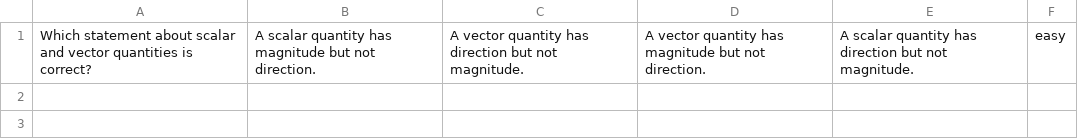
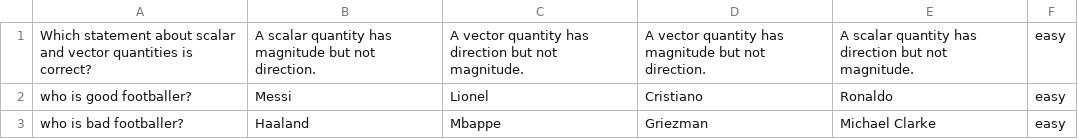
Before and after one commit to vepaan/Note-Ninja, a CSV file: static/questions/physics/1 Vectors and Scalars.csv, drawn as a sheet.

Commit message:
ok

```diff
--- a/static/questions/physics/1 Vectors and Scalars.csv
+++ b/static/questions/physics/1 Vectors and Scalars.csv
@@ -1 +1,3 @@
 Which statement about scalar and vector quantities is correct?,A scalar quantity has magnitude but not direction.,A vector quantity has direction but not magnitude.,A vector quantity has magnitude but not direction.,A scalar quantity has direction but not magnitude.,easy
+who is good footballer?,Messi,Lionel,Cristiano,Ronaldo,easy
+who is bad footballer?,Haaland, Mbappe, Griezman, Michael Clarke, easy
```
